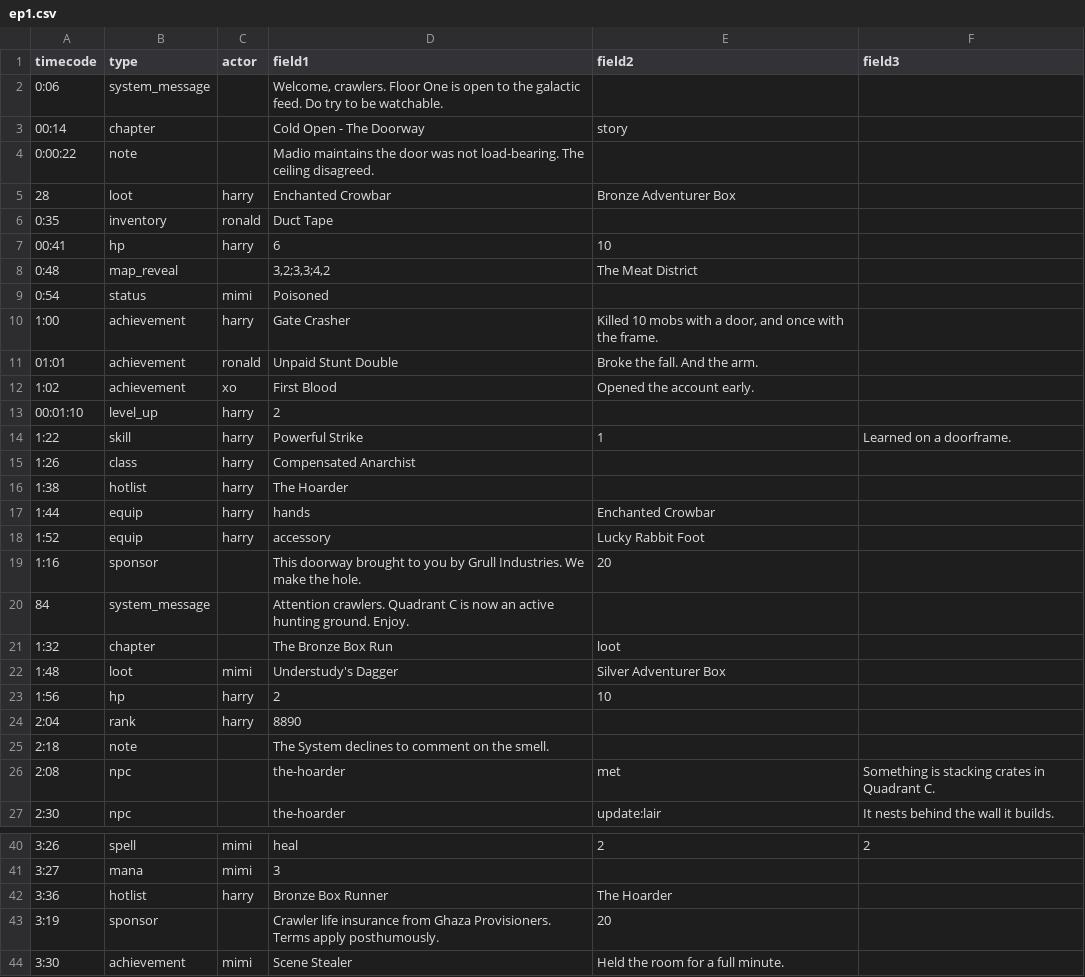
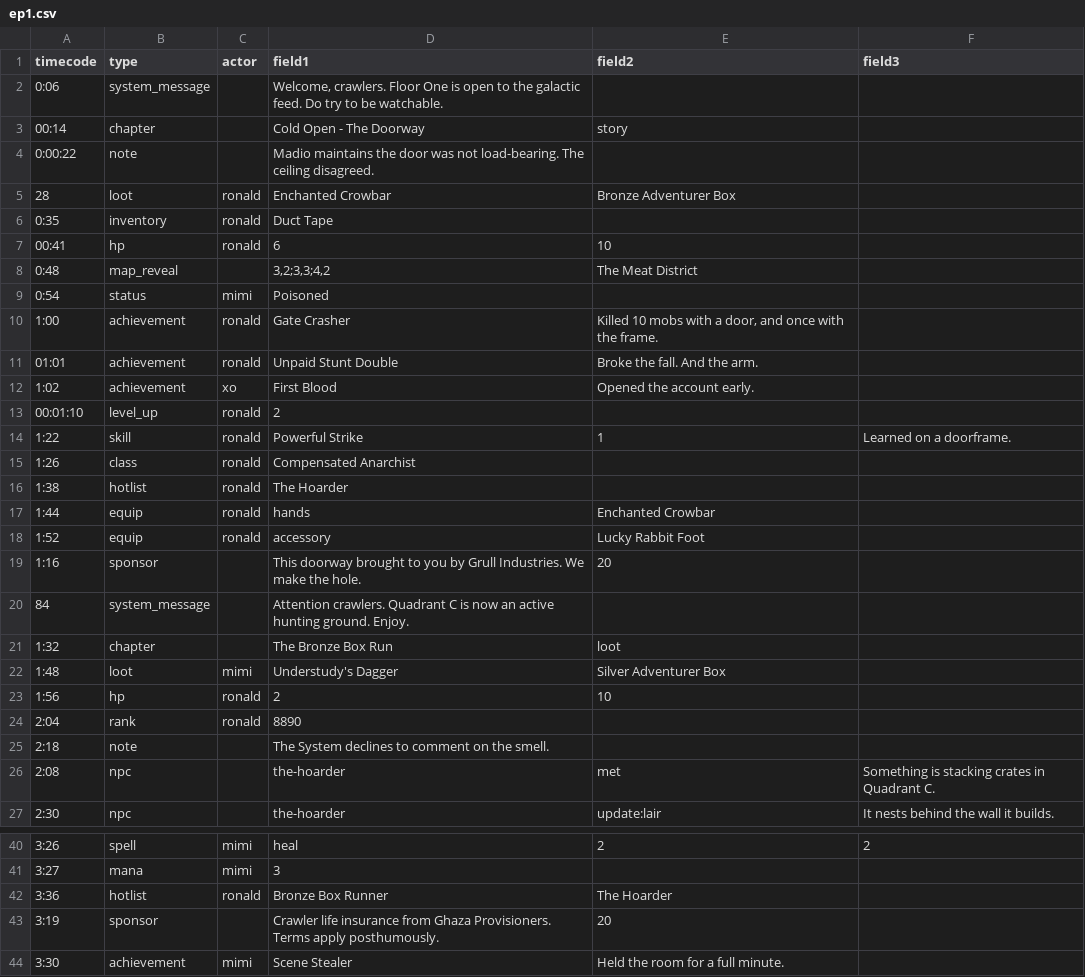
Before and after one commit to BastionFennell/dcc-watch-hub, a CSV file: scripts/samples/ep1.csv, drawn as a sheet; only a part is shown, gaps mark what is left out; the diff covers the shown part only.

```diff
--- a/scripts/samples/ep1.csv
+++ b/scripts/samples/ep1.csv
@@ -4,16 +4,16 @@ timecode,type,actor,field1,field2,field3
 0:00:22,note,,Madio maintains the door was not load-bearing. The ceiling disagreed.,,
-28,loot,harry,Enchanted Crowbar,Bronze Adventurer Box,
+28,loot,ronald,Enchanted Crowbar,Bronze Adventurer Box,
 0:35,inventory,ronald,Duct Tape,,
-00:41,hp,harry,6,10,
+00:41,hp,ronald,6,10,
 0:48,map_reveal,,"3,2;3,3;4,2",The Meat District,
 0:54,status,mimi,Poisoned,,
-1:00,achievement,harry,Gate Crasher,"Killed 10 mobs with a door, and once with the frame.",
+1:00,achievement,ronald,Gate Crasher,"Killed 10 mobs with a door, and once with the frame.",
 01:01,achievement,ronald,Unpaid Stunt Double,Broke the fall. And the arm.,
 1:02,achievement,xo,First Blood,Opened the account early.,
-00:01:10,level_up,harry,2,,
-1:22,skill,harry,Powerful Strike,1,Learned on a doorframe.
-1:26,class,harry,Compensated Anarchist,,
-1:38,hotlist,harry,The Hoarder,,
-1:44,equip,harry,hands,Enchanted Crowbar,
-1:52,equip,harry,accessory,Lucky Rabbit Foot,
+00:01:10,level_up,ronald,2,,
+1:22,skill,ronald,Powerful Strike,1,Learned on a doorframe.
+1:26,class,ronald,Compensated Anarchist,,
+1:38,hotlist,ronald,The Hoarder,,
+1:44,equip,ronald,hands,Enchanted Crowbar,
+1:52,equip,ronald,accessory,Lucky Rabbit Foot,
 1:16,sponsor,,This doorway brought to you by Grull Industries. We make the hole.,20,
@@ -22,4 +22,4 @@ timecode,type,actor,field1,field2,field3
 1:48,loot,mimi,Understudy's Dagger,Silver Adventurer Box,
-1:56,hp,harry,2,10,
-2:04,rank,harry,8890,,
+1:56,hp,ronald,2,10,
+2:04,rank,ronald,8890,,
 2:18,note,,The System declines to comment on the smell.,,
@@ -41,3 +41,3 @@ timecode,type,actor,field1,field2,field3
 3:27,mana,mimi,3,,
-3:36,hotlist,harry,Bronze Box Runner,The Hoarder,
+3:36,hotlist,ronald,Bronze Box Runner,The Hoarder,
 3:19,sponsor,,Crawler life insurance from Ghaza Provisioners. Terms apply posthumously.,20,
```
Also changed, not shown: 4 edited cells elsewhere in this file, scripts/samples/ep1-broken.csv, scripts/samples/ep1-error.csv, 24 other files.
